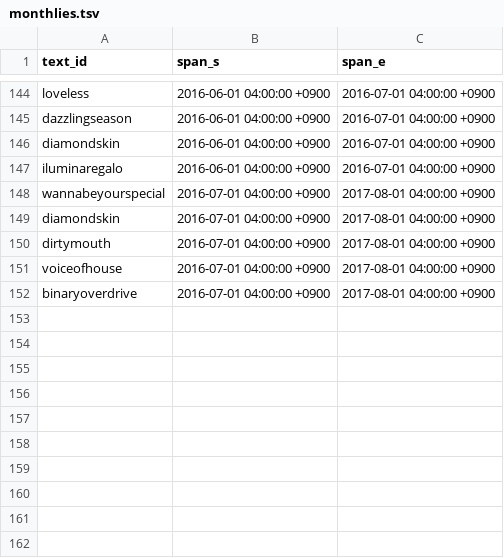
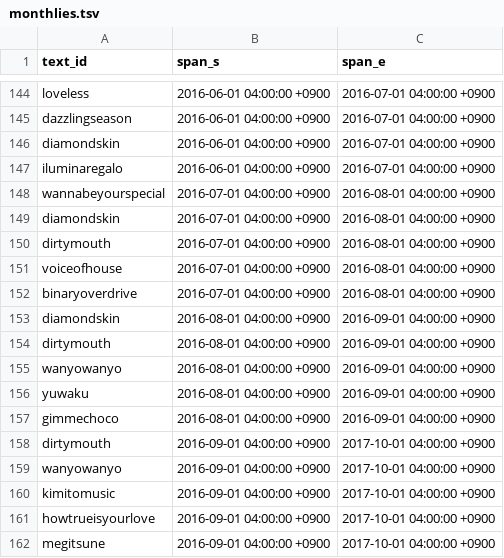
Before and after one commit to maplia/crossbeats-rp-sim, a TSV file: cxbrank/db/master/monthlies.tsv, drawn as a sheet; only a part is shown, gaps mark what is left out.

```diff
--- a/cxbrank/db/master/monthlies.tsv
+++ b/cxbrank/db/master/monthlies.tsv
@@ -147,6 +147,16 @@ diamondskin	2016-06-01 04:00:00 +0900	2016-07-01 04:00:00 +0900
 iluminaregalo	2016-06-01 04:00:00 +0900	2016-07-01 04:00:00 +0900
-wannabeyourspecial	2016-07-01 04:00:00 +0900	2017-08-01 04:00:00 +0900
-diamondskin	2016-07-01 04:00:00 +0900	2017-08-01 04:00:00 +0900
-dirtymouth	2016-07-01 04:00:00 +0900	2017-08-01 04:00:00 +0900
-voiceofhouse	2016-07-01 04:00:00 +0900	2017-08-01 04:00:00 +0900
-binaryoverdrive	2016-07-01 04:00:00 +0900	2017-08-01 04:00:00 +0900
+wannabeyourspecial	2016-07-01 04:00:00 +0900	2016-08-01 04:00:00 +0900
+diamondskin	2016-07-01 04:00:00 +0900	2016-08-01 04:00:00 +0900
+dirtymouth	2016-07-01 04:00:00 +0900	2016-08-01 04:00:00 +0900
+voiceofhouse	2016-07-01 04:00:00 +0900	2016-08-01 04:00:00 +0900
+binaryoverdrive	2016-07-01 04:00:00 +0900	2016-08-01 04:00:00 +0900
+diamondskin	2016-08-01 04:00:00 +0900	2016-09-01 04:00:00 +0900
+dirtymouth	2016-08-01 04:00:00 +0900	2016-09-01 04:00:00 +0900
+wanyowanyo	2016-08-01 04:00:00 +0900	2016-09-01 04:00:00 +0900
+yuwaku	2016-08-01 04:00:00 +0900	2016-09-01 04:00:00 +0900
+gimmechoco	2016-08-01 04:00:00 +0900	2016-09-01 04:00:00 +0900
+dirtymouth	2016-09-01 04:00:00 +0900	2017-10-01 04:00:00 +0900
+wanyowanyo	2016-09-01 04:00:00 +0900	2017-10-01 04:00:00 +0900
+kimitomusic	2016-09-01 04:00:00 +0900	2017-10-01 04:00:00 +0900
+howtrueisyourlove	2016-09-01 04:00:00 +0900	2017-10-01 04:00:00 +0900
+megitsune	2016-09-01 04:00:00 +0900	2017-10-01 04:00:00 +0900
```
Also changed, not shown: cxbrank/db/master/event_musics.tsv, cxbrank/db/master/events.tsv, 22 other files.
